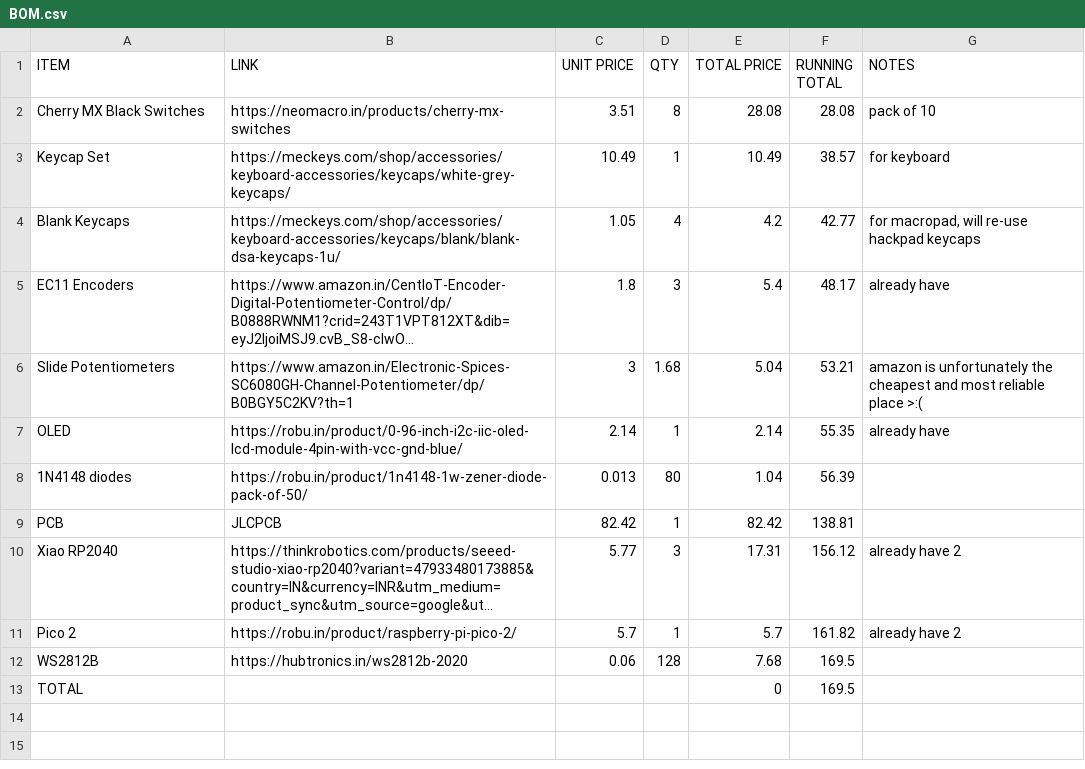
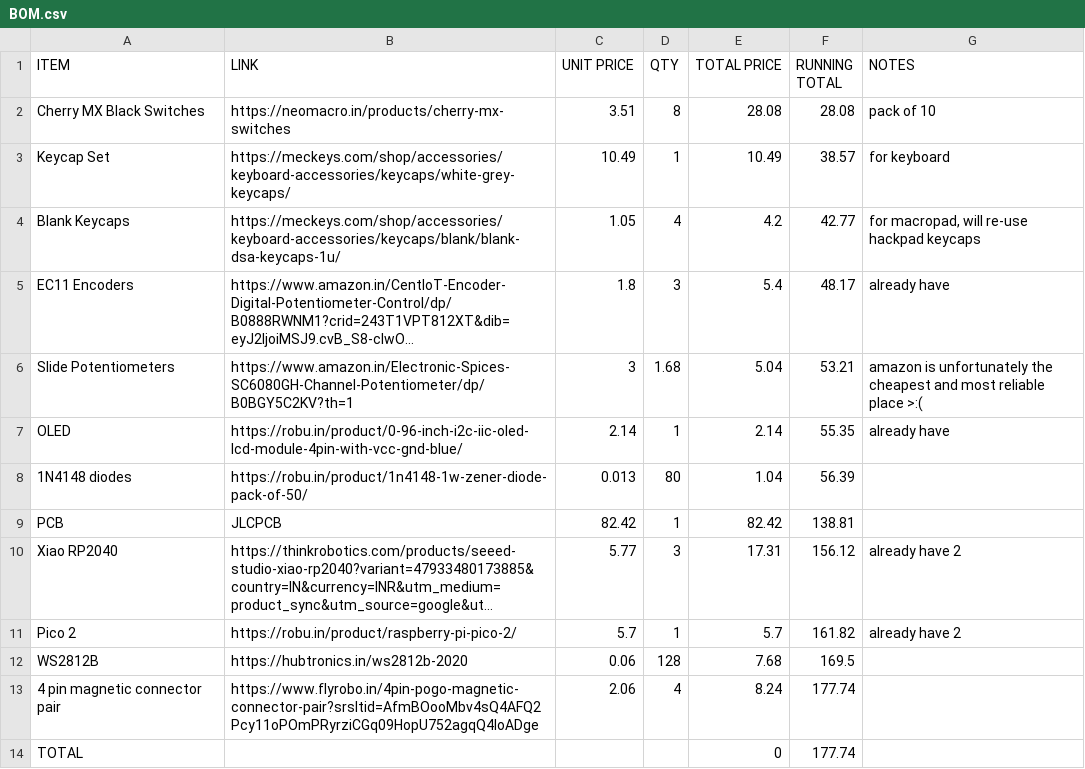
Before and after one commit to kermitsgonnakermicide/Lattice, a CSV file: BOM.csv, drawn as a sheet; long unchanged cells end in ….

Commit message:
BOM issue

```diff
--- a/BOM.csv
+++ b/BOM.csv
@@ -12,2 +12,3 @@ Pico 2,https://robu.in/product/raspberry-pi-pico-2/,5.7,1,5.7,161.82,already hav
 WS2812B,https://hubtronics.in/ws2812b-2020,0.06,128,7.68,169.5,
-TOTAL,,,,0,169.5,
+4 pin magnetic connector pair,https://www.flyrobo.in/4pin-pogo-magnetic-connector-pair?srsltid=AfmBOooMbv4sQ4AFQ2Pcy11oPOmPRyrziCGq09HopU752agqQ4loADge,2.06,4,8.24,177.74,
+TOTAL,,,,0,177.74,
```
